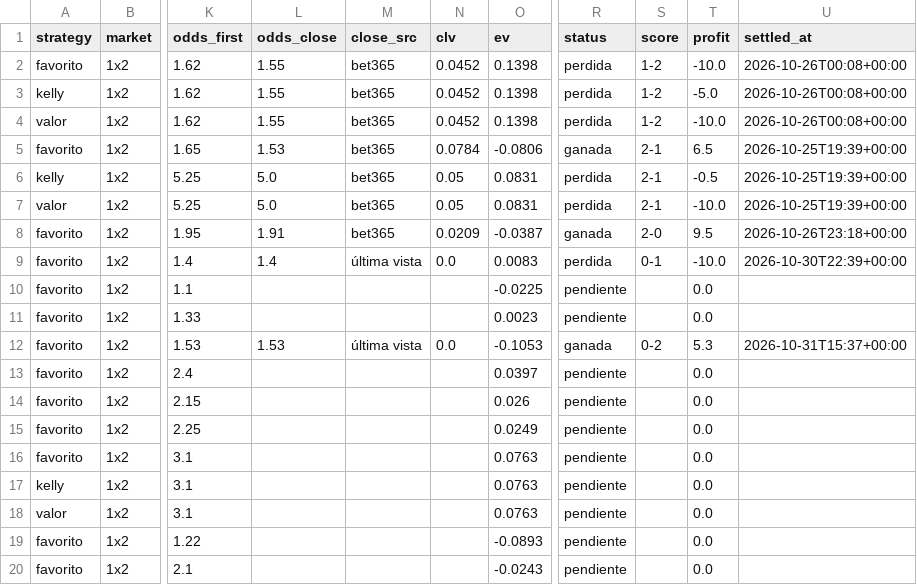
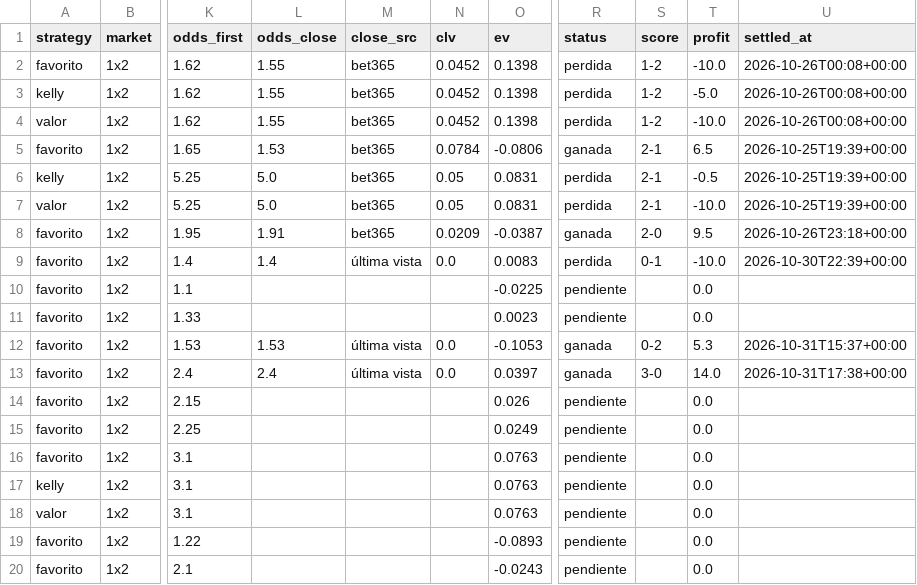
Before and after one commit to SergioMS02/laliga-predictor, a CSV file: predictions/bets.csv, drawn as a sheet; only a part is shown, gaps mark what is left out; the diff names each change by its address in the sheet, - before the commit and + after, or states it on an @@ line.

```diff
--- a/predictions/bets.csv
+++ b/predictions/bets.csv
-L13 (odds_close): (empty)
+L13 (odds_close): 2.4
-M13 (close_src): (empty)
+M13 (close_src): última vista
-N13 (clv): (empty)
+N13 (clv): 0.0
-R13 (status): pendiente
+R13 (status): ganada
-S13 (score): (empty)
+S13 (score): 3-0
-T13 (profit): 0.0
+T13 (profit): 14.0
-U13 (settled_at): (empty)
+U13 (settled_at): 2026-10-31T17:38+00:00
```
Also changed, not shown: 10 other files.
